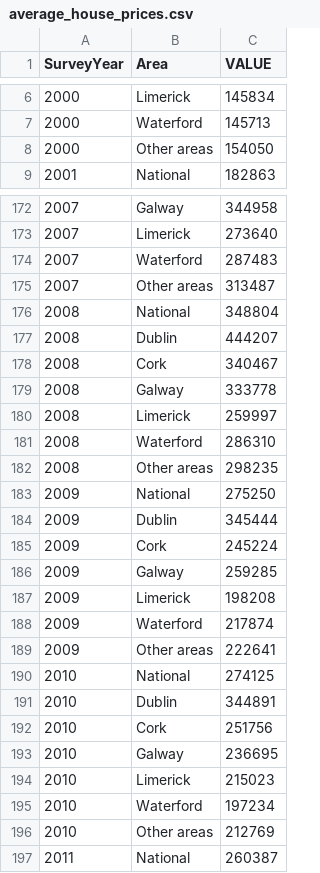
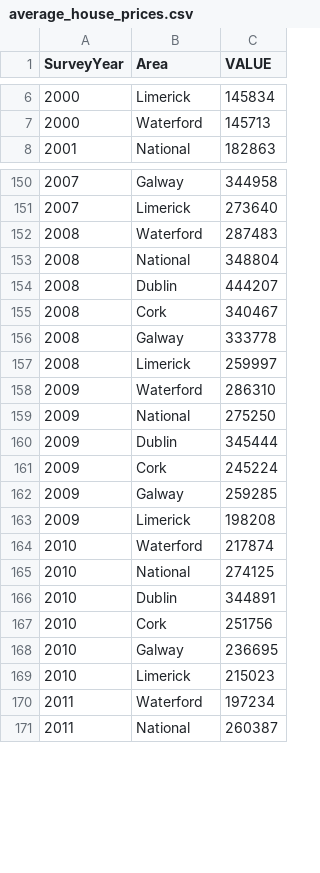
Before and after one commit to L00086023/ETB_Database_Fundamentals, a CSV file: average_house_prices.csv, drawn as a sheet; only a part is shown, gaps mark what is left out; the diff covers the shown part only.

```diff
--- a/average_house_prices.csv
+++ b/average_house_prices.csv
@@ -7,3 +7,2 @@ SurveyYear,Area,VALUE
 2000,Waterford,145713
-2000,Other areas,154050
 2001,National,182863
@@ -173,4 +151,3 @@ SurveyYear,Area,VALUE
 2007,Limerick,273640
-2007,Waterford,287483
-2007,Other areas,313487
+2008,Waterford,287483
 2008,National,348804
@@ -180,4 +157,3 @@ SurveyYear,Area,VALUE
 2008,Limerick,259997
-2008,Waterford,286310
-2008,Other areas,298235
+2009,Waterford,286310
 2009,National,275250
@@ -187,4 +163,3 @@ SurveyYear,Area,VALUE
 2009,Limerick,198208
-2009,Waterford,217874
-2009,Other areas,222641
+2010,Waterford,217874
 2010,National,274125
@@ -194,4 +169,3 @@ SurveyYear,Area,VALUE
 2010,Limerick,215023
-2010,Waterford,197234
-2010,Other areas,212769
+2011,Waterford,197234
 2011,National,260387
```
Also changed, not shown: 26 removed rows and 40 edited cells elsewhere in this file, house_loans_approved_and_paid.csv, 1 other file.
